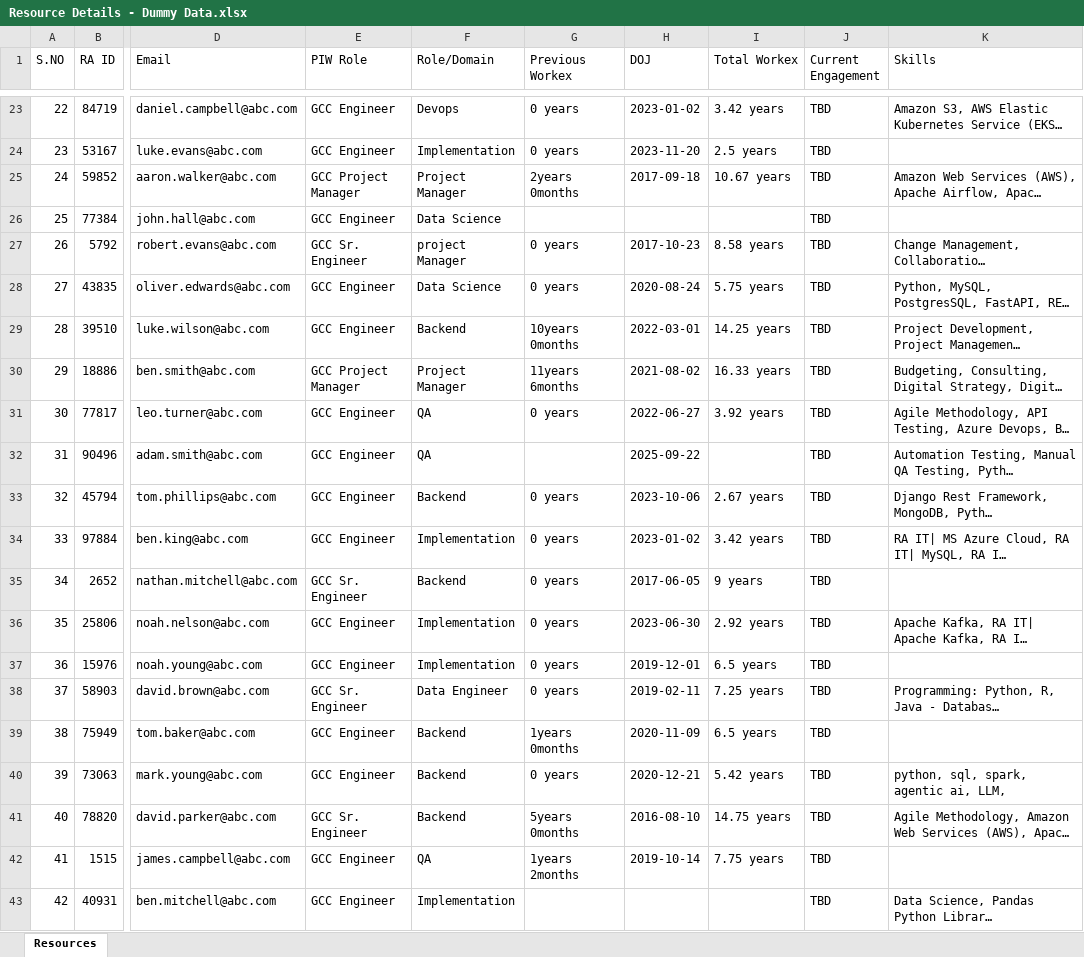
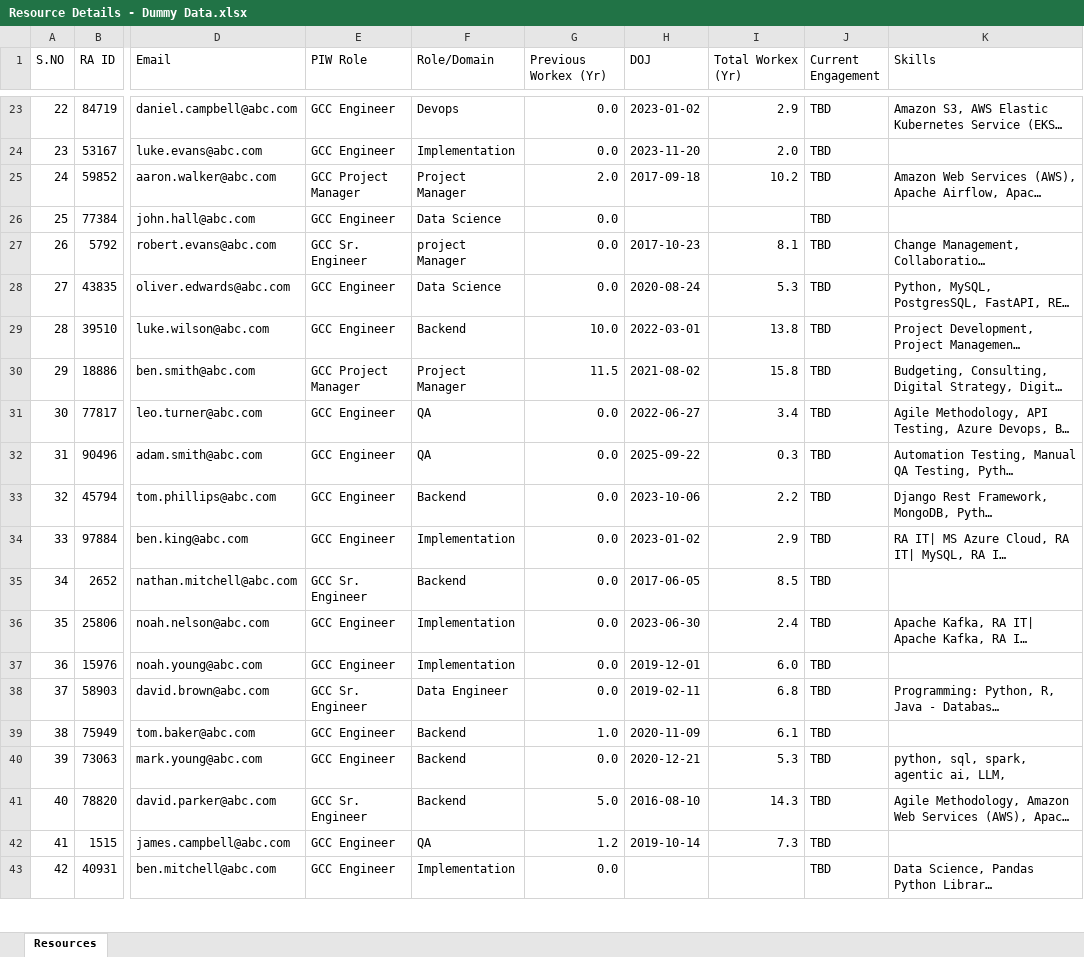
Before and after one commit to Anjana2104/AM-APP, an Excel workbook: Ref docs/Resource/Add Details/Resource Details - Dummy Data.xlsx, sheet Resources, drawn as a sheet; only a part is shown, gaps mark what is left out; long unchanged cells end in …; values as stored, in another font and other column widths than the file's, no cell formats; the diff covers the shown part only; the diff names each change by its address in the sheet, - before the commit and + after, or states it on an @@ line.

```diff
--- a/Ref docs/Resource/Add Details/Resource Details - Dummy Data.xlsx (sheet Resources)
+++ b/Ref docs/Resource/Add Details/Resource Details - Dummy Data.xlsx (sheet Resources)
-G1: Previous Workex
+G1: Previous Workex (Yr)
-I1: Total Workex
+I1: Total Workex (Yr)
-G23:G24 (Previous Workex (Yr)): 0 years
+G23:G24 (Previous Workex (Yr)): 0.0
-I23 (Total Workex (Yr)): 3.42 years
+I23 (Total Workex (Yr)): 2.9
-I24 (Total Workex (Yr)): 2.5 years
+I24 (Total Workex (Yr)): 2.0
-G25 (Previous Workex (Yr)): 2years 0months
+G25 (Previous Workex (Yr)): 2.0
-I25 (Total Workex (Yr)): 10.67 years
+I25 (Total Workex (Yr)): 10.2
-G26 (Previous Workex (Yr)): (empty)
+G26 (Previous Workex (Yr)): 0.0
-G27:G28 (Previous Workex (Yr)): 0 years
+G27:G28 (Previous Workex (Yr)): 0.0
-I27 (Total Workex (Yr)): 8.58 years
+I27 (Total Workex (Yr)): 8.1
-I28 (Total Workex (Yr)): 5.75 years
+I28 (Total Workex (Yr)): 5.3
-G29 (Previous Workex (Yr)): 10years 0months
+G29 (Previous Workex (Yr)): 10.0
-I29 (Total Workex (Yr)): 14.25 years
+I29 (Total Workex (Yr)): 13.8
-G30 (Previous Workex (Yr)): 11years 6months
+G30 (Previous Workex (Yr)): 11.5
-I30 (Total Workex (Yr)): 16.33 years
+I30 (Total Workex (Yr)): 15.8
-G31 (Previous Workex (Yr)): 0 years
+G31 (Previous Workex (Yr)): 0.0
-I31 (Total Workex (Yr)): 3.92 years
+I31 (Total Workex (Yr)): 3.4
-G32 (Previous Workex (Yr)): (empty)
+G32 (Previous Workex (Yr)): 0.0
-I32 (Total Workex (Yr)): (empty)
+I32 (Total Workex (Yr)): 0.3
-G33:G38 (Previous Workex (Yr)): 0 years
+G33:G38 (Previous Workex (Yr)): 0.0
-I33 (Total Workex (Yr)): 2.67 years
+I33 (Total Workex (Yr)): 2.2
-I34 (Total Workex (Yr)): 3.42 years
+I34 (Total Workex (Yr)): 2.9
-I35 (Total Workex (Yr)): 9 years
+I35 (Total Workex (Yr)): 8.5
-I36 (Total Workex (Yr)): 2.92 years
+I36 (Total Workex (Yr)): 2.4
-I37 (Total Workex (Yr)): 6.5 years
+I37 (Total Workex (Yr)): 6.0
-I38 (Total Workex (Yr)): 7.25 years
+I38 (Total Workex (Yr)): 6.8
-G39 (Previous Workex (Yr)): 1years 0months
+G39 (Previous Workex (Yr)): 1.0
-I39 (Total Workex (Yr)): 6.5 years
+I39 (Total Workex (Yr)): 6.1
-G40 (Previous Workex (Yr)): 0 years
+G40 (Previous Workex (Yr)): 0.0
-I40 (Total Workex (Yr)): 5.42 years
+I40 (Total Workex (Yr)): 5.3
-G41 (Previous Workex (Yr)): 5years 0months
+G41 (Previous Workex (Yr)): 5.0
-I41 (Total Workex (Yr)): 14.75 years
+I41 (Total Workex (Yr)): 14.3
-G42 (Previous Workex (Yr)): 1years 2months
+G42 (Previous Workex (Yr)): 1.2
-I42 (Total Workex (Yr)): 7.75 years
+I42 (Total Workex (Yr)): 7.3
-G43 (Previous Workex (Yr)): (empty)
+G43 (Previous Workex (Yr)): 0.0
```
Also changed, not shown: 296 edited cells elsewhere in this sheet, cell formats, Ref docs/Resource/Add Details/Resource Details - Real Data.xlsx, 16 other files.
